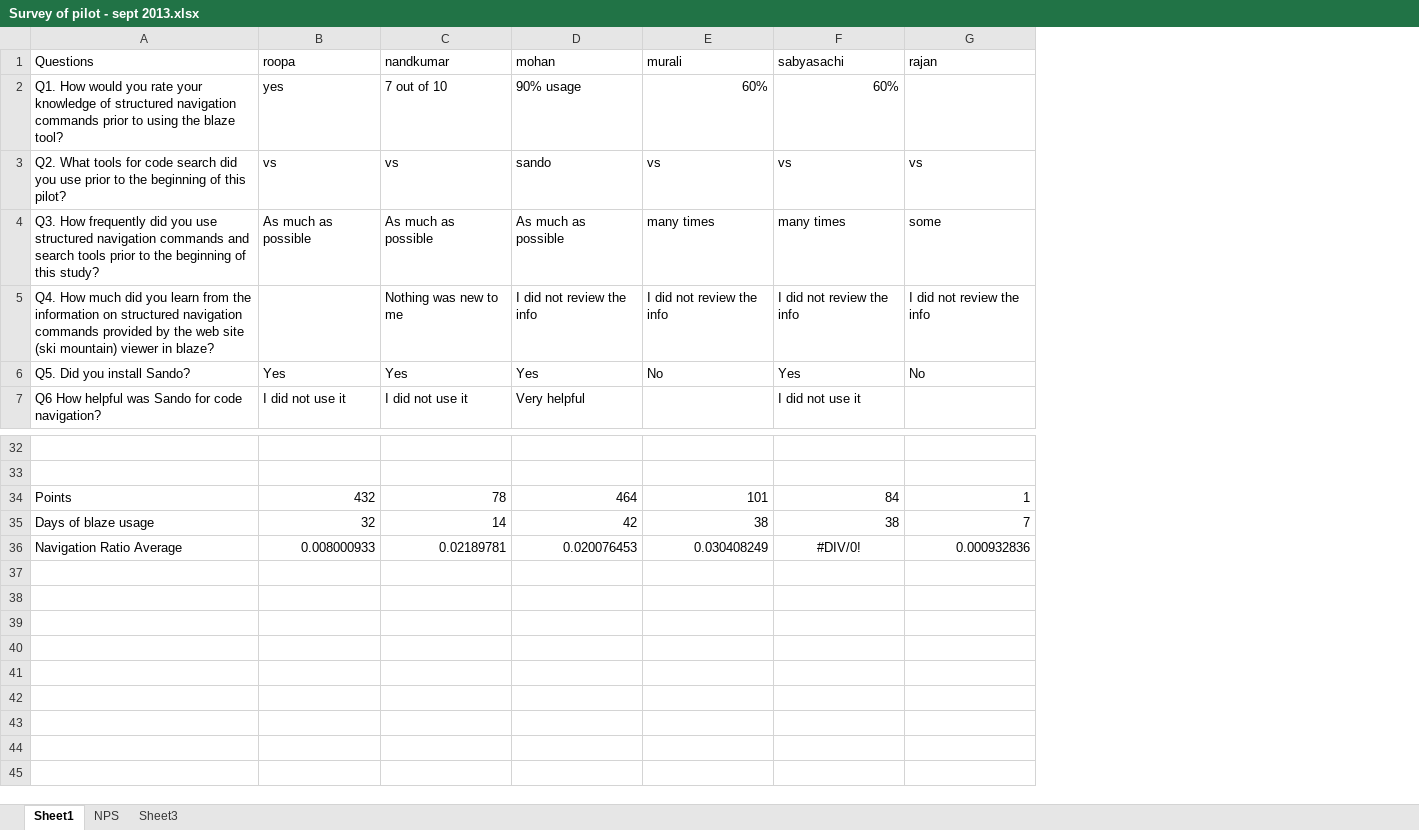
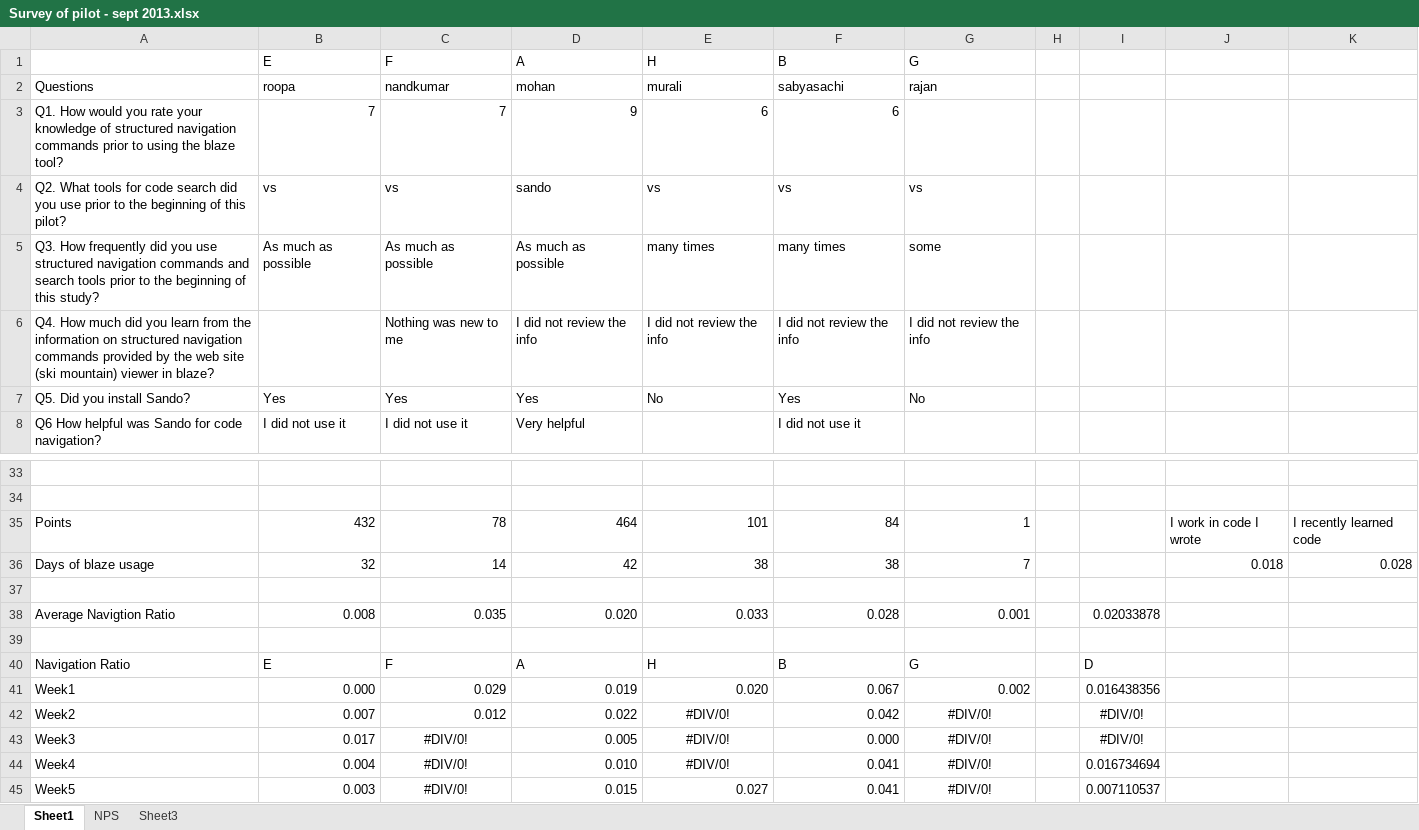
Before and after one commit to wbsnipes/ExperiencesGamifying, an Excel workbook: Survey of pilot - sept 2013.xlsx, sheet Sheet1, drawn as a sheet; only a part is shown, gaps mark what is left out; values as stored, in another font and other column widths than the file's, no borders; removed rows and columns are numbered as before the commit, all else as after; the diff names each change by its address in the sheet, - before the commit and + after, or states it on an @@ line.

Commit message:
adjusted pivot table on nav ratio

```diff
--- a/Survey of pilot - sept 2013.xlsx (sheet Sheet1)
+++ b/Survey of pilot - sept 2013.xlsx (sheet Sheet1)
+column H, empty
+column I, empty
+column J, rows 35-36: I work in code I wrote | 0.018
+column K, rows 35-36: I recently learned code | 0.028
+row 1:  | E | F | A | H | B | G
-row 2: Q1. How would you rate your knowledge of structured navigation commands prior to using the blaze tool? | yes | 7 out of 10 | 90% usage | 60% | 60%
+row 3: Q1. How would you rate your knowledge of structured navigation commands prior to using the blaze tool? | 7 | 7 | 9 | 6 | 6
-row 37: Navigation Ratio Average | 0.008000933 | 0.02189781 | 0.020076453 | 0.030408249 | #DIV/0! | 0.000932836
+row 37: (empty)
+row 38: Average Navigtion Ratio | 0.008 | 0.035 | 0.020 | 0.033 | 0.028 | 0.001 |  | 0.02033878
+row 39: (empty)
+row 40: Navigation Ratio | E | F | A | H | B | G |  | D
+row 41: Week1 | 0.000 | 0.029 | 0.019 | 0.020 | 0.067 | 0.002 |  | 0.016438356
+row 42: Week2 | 0.007 | 0.012 | 0.022 | #DIV/0! | 0.042 | #DIV/0! |  | #DIV/0!
+row 43: Week3 | 0.017 | #DIV/0! | 0.005 | #DIV/0! | 0.000 | #DIV/0! |  | #DIV/0!
+row 44: Week4 | 0.004 | #DIV/0! | 0.010 | #DIV/0! | 0.041 | #DIV/0! |  | 0.016734694
+row 45: Week5 | 0.003 | #DIV/0! | 0.015 | 0.027 | 0.041 | #DIV/0! |  | 0.007110537
```
Also changed, not shown: 1 other file.
